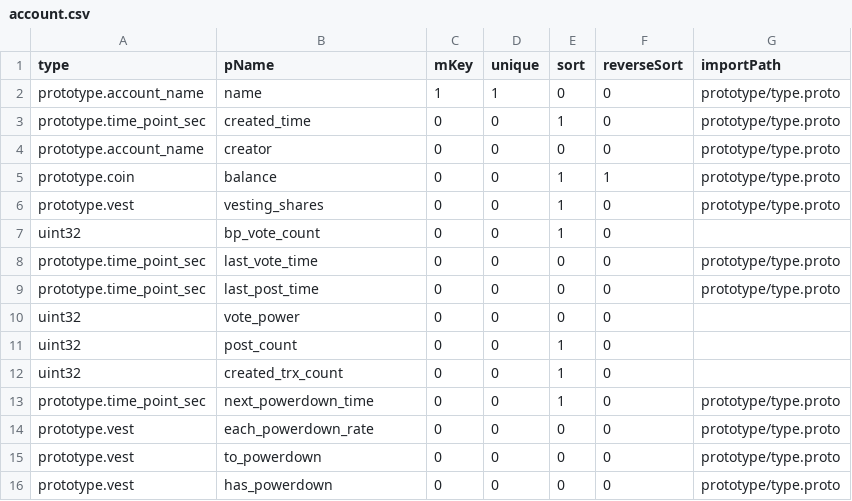
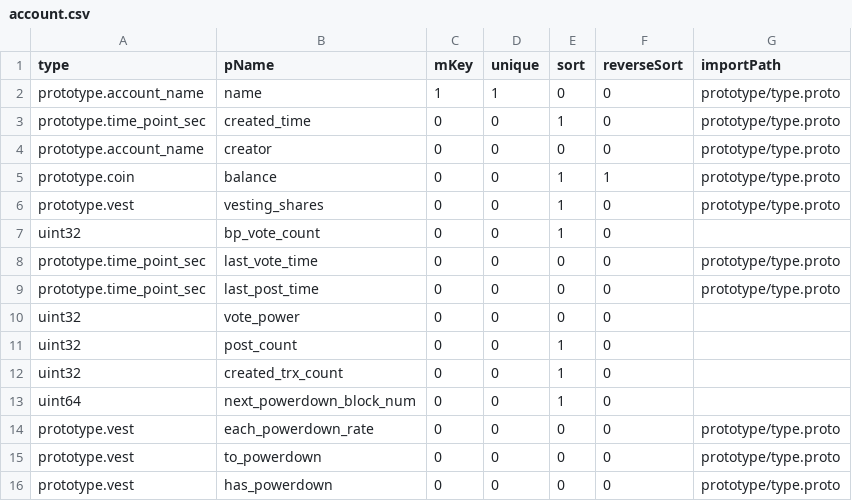
Before and after one commit to coschain/contentos-go, a CSV file: app/table/table-define/account.csv, drawn as a sheet.

Commit message:
cashout timestamp to block number

```diff
--- a/app/table/table-define/account.csv
+++ b/app/table/table-define/account.csv
@@ -12,3 +12,3 @@ uint32                   ,post_count,0   ,0     ,1   ,0          ,
 uint32                   ,created_trx_count,0   ,0     ,1   ,0          ,
-prototype.time_point_sec ,next_powerdown_time, 0, 0, 1, 0, prototype/type.proto
+uint64                   ,next_powerdown_block_num, 0, 0, 1, 0,
 prototype.vest           ,each_powerdown_rate, 0, 0, 0, 0, prototype/type.proto
```
Also changed, not shown: app/table/table-define/post.csv, 13 other files.
